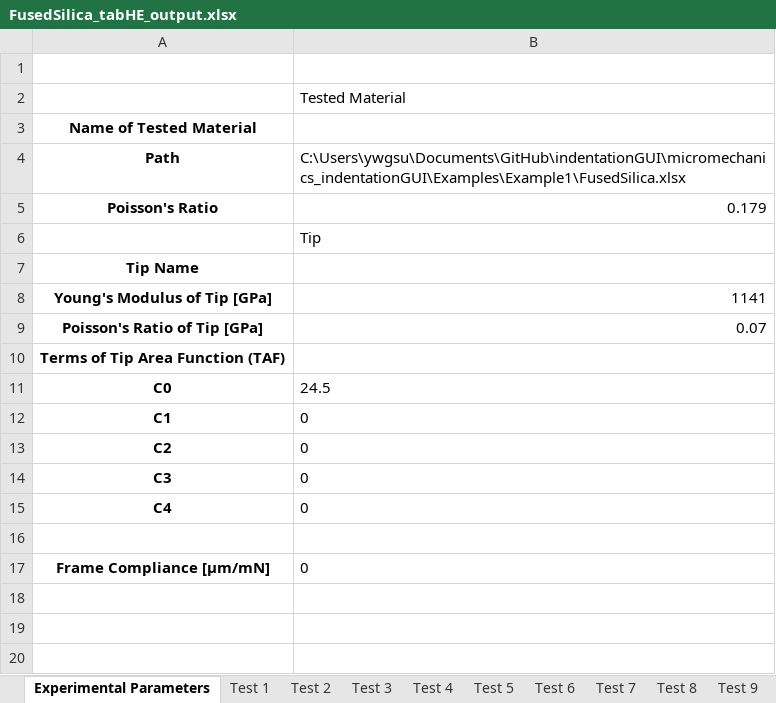
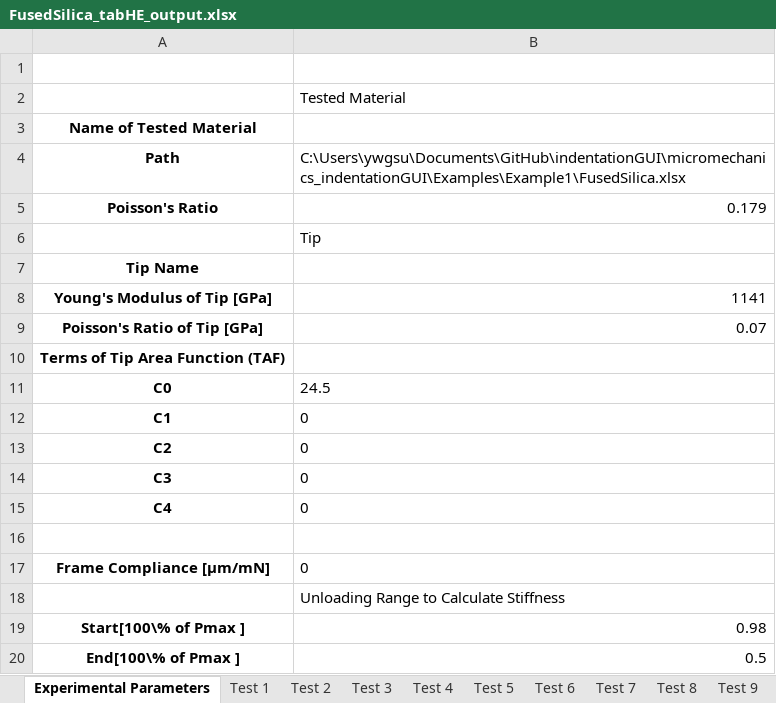
Before and after one commit to micromechanics/indentationGUI, an Excel workbook: micromechanics_indentationGUI/Examples/Example1/FusedSilica_tabHE_output.xlsx, sheet Experimental Parameters, drawn as a sheet; values as stored, in another font and other column widths than the file's, no borders; the diff names each change by its address in the sheet, - before the commit and + after, or states it on an @@ line.

```diff
--- a/micromechanics_indentationGUI/Examples/Example1/FusedSilica_tabHE_output.xlsx (sheet Experimental Parameters)
+++ b/micromechanics_indentationGUI/Examples/Example1/FusedSilica_tabHE_output.xlsx (sheet Experimental Parameters)
+row 18:  | Unloading Range to Calculate Stiffness
+row 19: Start[100\% of Pmax ] | 0.98
+row 20: End[100\% of Pmax ] | 0.5
```
Also changed, not shown: sheet Test 2, sheet Test 7, sheet Test 12, sheet Test 9, sheet Test 11, sheet Test 1, 6 more sheets, 5 other files.
